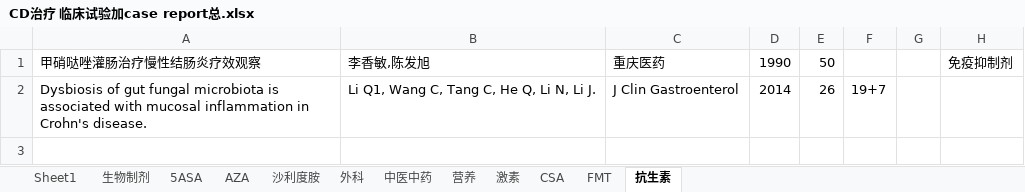
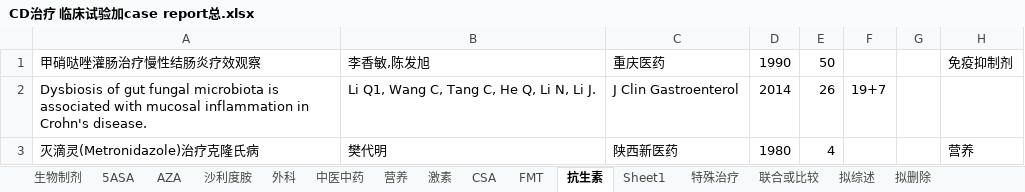
Before and after one commit to minzhu1929/-, an Excel workbook: CD治疗 临床试验加case report总.xlsx, sheet 抗生素, drawn as a sheet; values as stored, in another font and other column widths than the file's, no borders; conditional formats not drawn; the diff names each change by its address in the sheet, - before the commit and + after, or states it on an @@ line.

```diff
--- a/CD治疗 临床试验加case report总.xlsx (sheet 抗生素)
+++ b/CD治疗 临床试验加case report总.xlsx (sheet 抗生素)
+sheet tab: 特殊治疗
+sheet tab: 联合或比较
+sheet tab: 拟综述
+sheet tab: 拟删除
@@ sheet tab order changed: 生物制剂 | 5ASA | AZA | 沙利度胺 | 外科 | 中医中药 | 营养 | 激素 | CSA | FMT | 抗生素 | Sheet1 | 特殊治疗 | 联合或比较 | 拟综述 | 拟删除 @@
+row 3: 灭滴灵(Metronidazole)治疗克隆氏病 | 樊代明 | 陕西新医药 | 1980 | 4 |  |  | 营养
```
Also changed, not shown: sheet Sheet1, sheet 外科, sheet 中医中药, sheet CSA, sheet 生物制剂, sheet AZA, 1 more sheet, charts or pictures.
